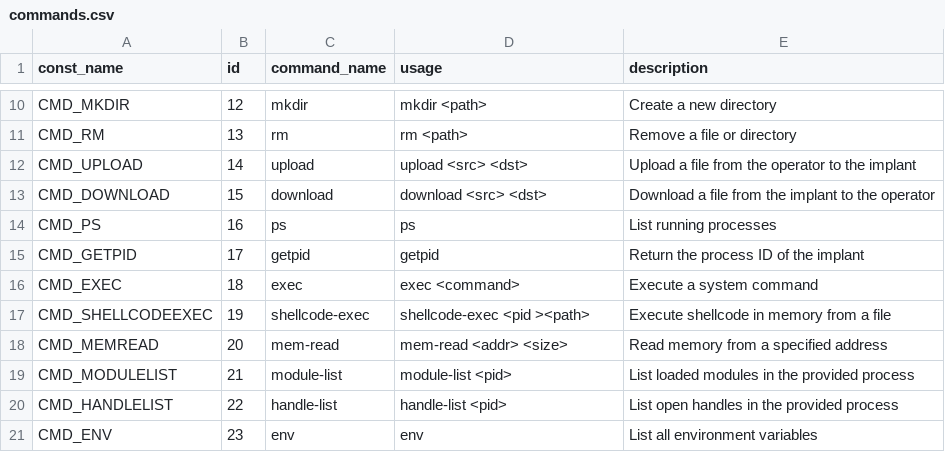
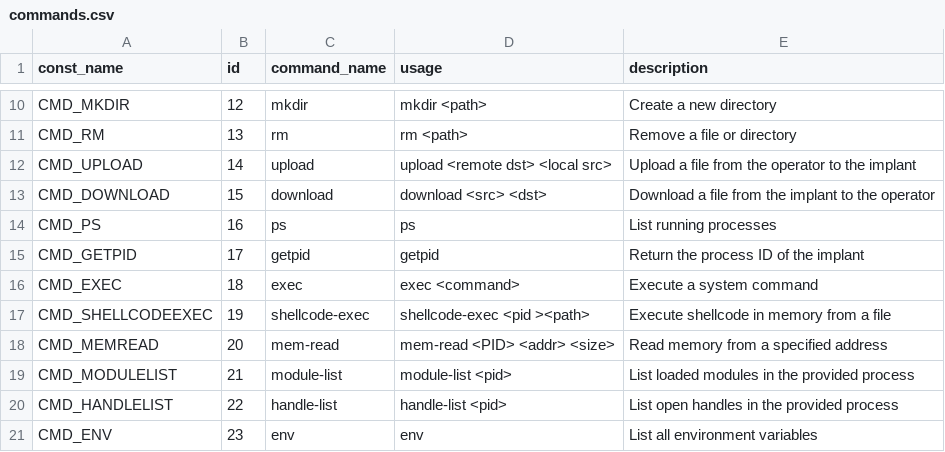
Before and after one commit to m275886/finalProject-HanksRevenge, a CSV file: shared/commands.csv, drawn as a sheet; only a part is shown, gaps mark what is left out.

Commit message:
fix: updated help entry for mem-read

```diff
--- a/shared/commands.csv
+++ b/shared/commands.csv
@@ -11,3 +11,3 @@ CMD_MKDIR,12,mkdir,mkdir <path>,Create a new directory
 CMD_RM,13,rm,rm <path>,Remove a file or directory
-CMD_UPLOAD,14,upload,upload <src> <dst>,Upload a file from the operator to the implant
+CMD_UPLOAD,14,upload,upload <remote dst> <local src>,Upload a file from the operator to the implant
 CMD_DOWNLOAD,15,download,download <src> <dst>,Download a file from the implant to the operator
@@ -17,3 +17,3 @@ CMD_EXEC,18,exec,exec <command>,Execute a system command
 CMD_SHELLCODEEXEC,19,shellcode-exec,shellcode-exec <pid ><path>,Execute shellcode in memory from a file
-CMD_MEMREAD,20,mem-read,mem-read <addr> <size>,Read memory from a specified address
+CMD_MEMREAD,20,mem-read,mem-read <PID> <addr> <size>,Read memory from a specified address
 CMD_MODULELIST,21,module-list,module-list <pid>,List loaded modules in the provided process
```
Also changed, not shown: 2 other files.
